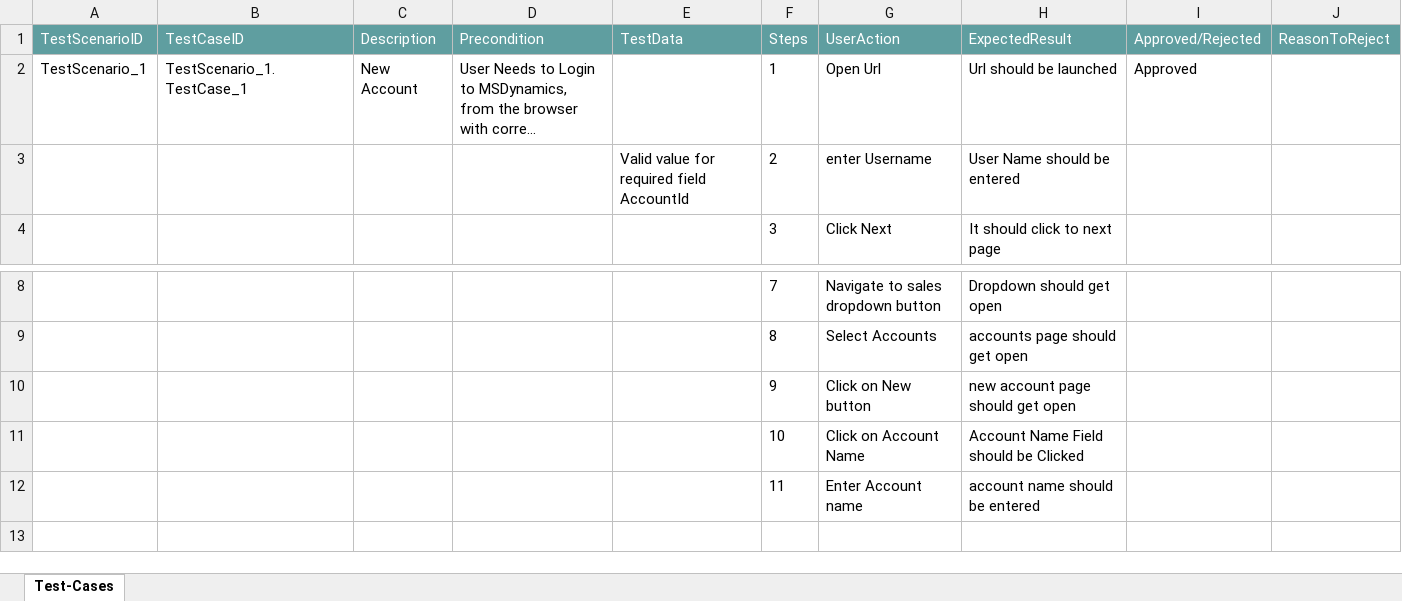
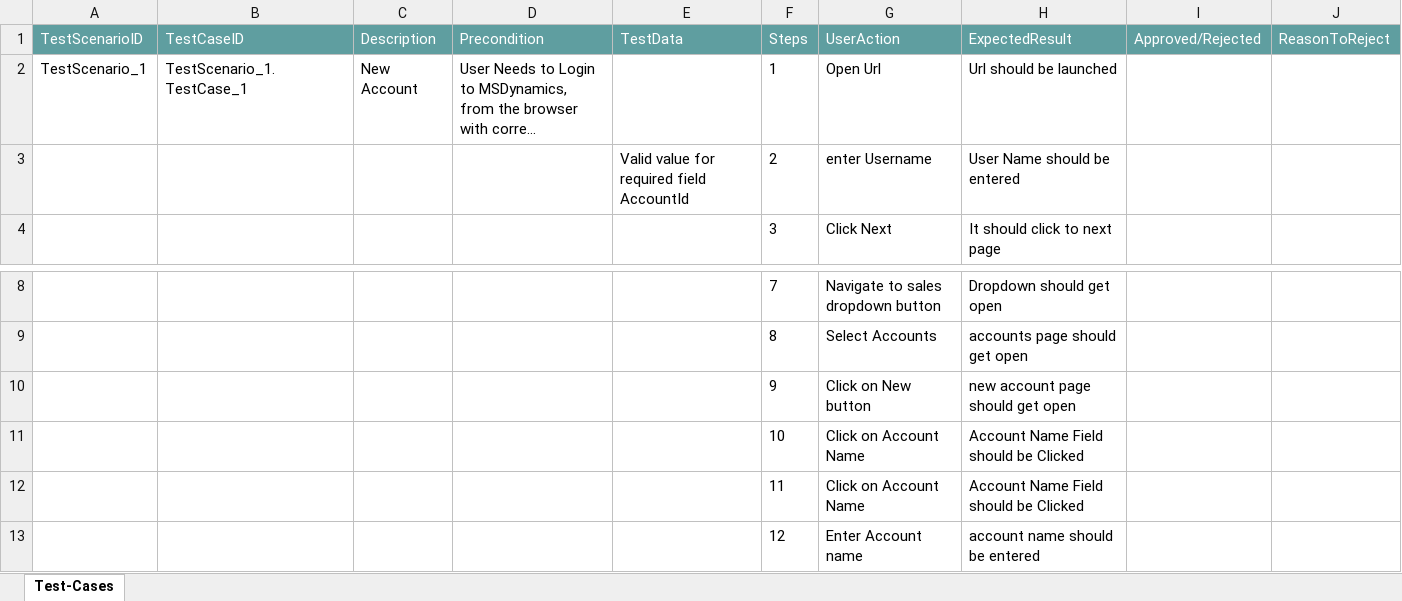
Before and after one commit to ShaikMohamedIrfan/AtifGeneicApp, an Excel workbook: DemoAccount.xlsx, sheet Test-Cases, drawn as a sheet; only a part is shown, gaps mark what is left out; long unchanged cells end in …; values as stored, in another font and other column widths than the file's, no borders; table styles not drawn; addresses are those after the commit; the diff names each change by its address in the sheet, - before the commit and + after, or states it on an @@ line.

Commit message:
Initial Commit for Verification of Test cases

```diff
--- a/DemoAccount.xlsx (sheet Test-Cases)
+++ b/DemoAccount.xlsx (sheet Test-Cases)
-I2 (Approved/Rejected): Approved
+I2 (Approved/Rejected): (empty)
+row 12:  |  |  |  |  | 11 | Click on Account Name | Account Name Field should be Clicked
-F13 (Steps): 11
+F13 (Steps): 12
```
